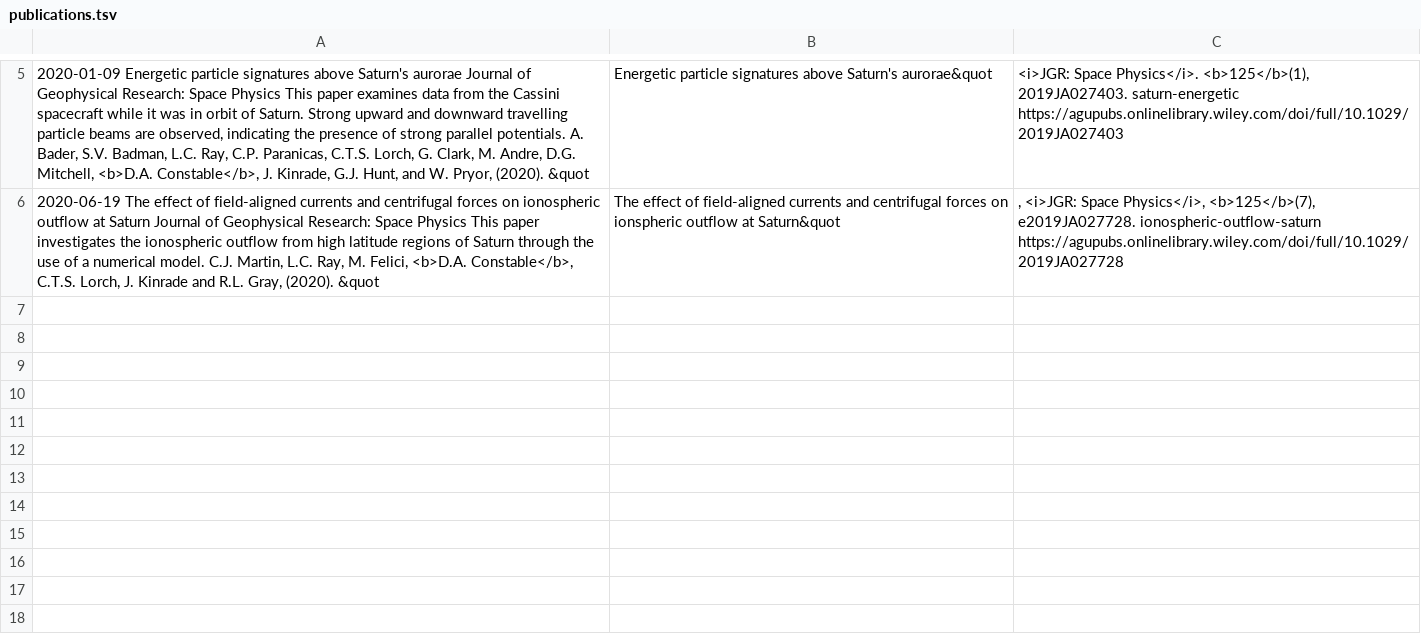
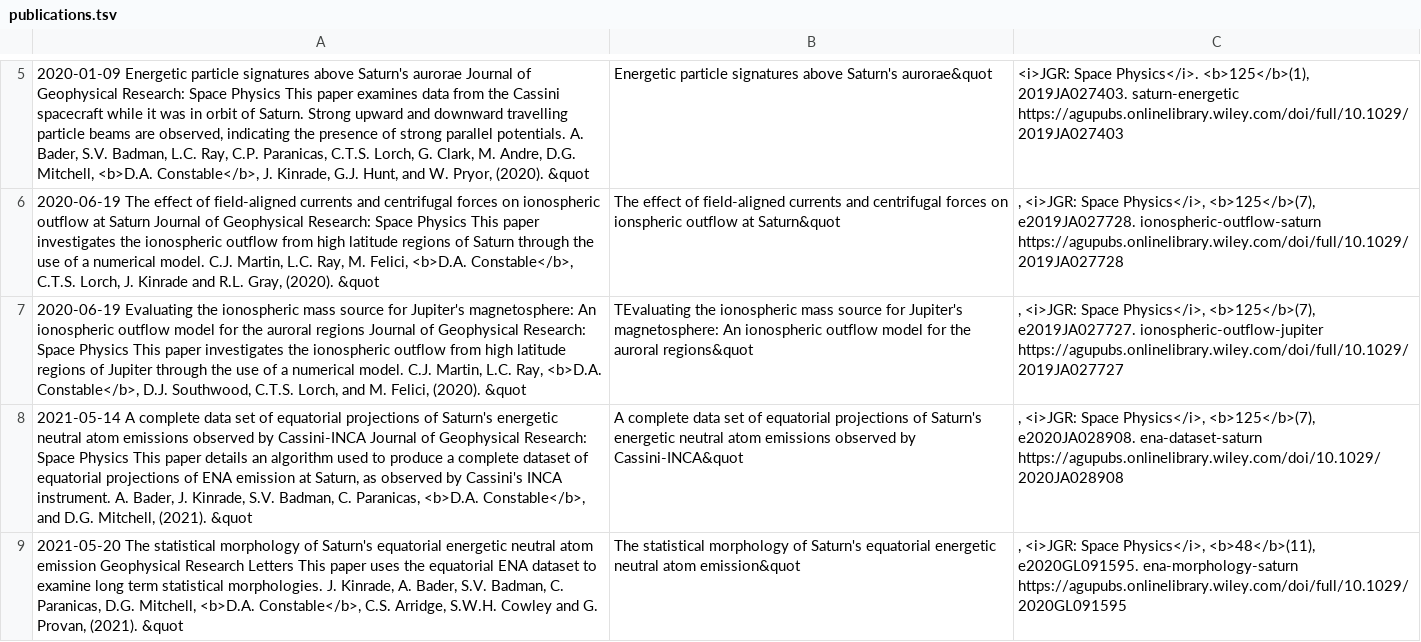
Before and after one commit to DConstable/dconstable.github.io, a TSV file: markdown_generator/publications.tsv, drawn as a sheet; only a part is shown, gaps mark what is left out; the diff names each change by its address in the sheet, - before the commit and + after, or states it on an @@ line.

Commit message:
Update publications.tsv
Added all papers.

```diff
--- a/markdown_generator/publications.tsv
+++ b/markdown_generator/publications.tsv
+row 7: 2020-06-19 Evaluating the ionospheric mass source for Jupiter's magnetosphere: An ionospheric outflow model for the auroral regions Journal of Geophysical Research: Space Physics This paper investigates the ionospheric outflow from high latitude regions of Jupiter through the use of a numerical model. C.J. Martin, L.C. Ray, <b>D.A. Constable</b>, D.J. Southwood, C.T.S. Lorch, and M. Felici, (2020). &quot | TEvaluating the ionospheric mass source for Jupiter's magnetosphere: An ionospheric outflow model for the auroral regions&quot | , <i>JGR: Space Physics</i>, <b>125</b>(7), e2019JA027727. ionospheric-outflow-jupiter https://agupubs.onlinelibrary.wiley.com/doi/full/10.1029/2019JA027727
+row 8: 2021-05-14 A complete data set of equatorial projections of Saturn's energetic neutral atom emissions observed by Cassini-INCA Journal of Geophysical Research: Space Physics This paper details an algorithm used to produce a complete dataset of equatorial projections of ENA emission at Saturn, as observed by Cassini's INCA instrument. A. Bader, J. Kinrade, S.V. Badman, C. Paranicas, <b>D.A. Constable</b>, and D.G. Mitchell, (2021). &quot | A complete data set of equatorial projections of Saturn's energetic neutral atom emissions observed by Cassini-INCA&quot | , <i>JGR: Space Physics</i>, <b>125</b>(7), e2020JA028908. ena-dataset-saturn https://agupubs.onlinelibrary.wiley.com/doi/10.1029/2020JA028908
+row 9: 2021-05-20 The statistical morphology of Saturn's equatorial energetic neutral atom emission Geophysical Research Letters This paper uses the equatorial ENA dataset to examine long term statistical morphologies. J. Kinrade, A. Bader, S.V. Badman, C. Paranicas, D.G. Mitchell, <b>D.A. Constable</b>, C.S. Arridge, S.W.H. Cowley and G. Provan, (2021). &quot | The statistical morphology of Saturn's equatorial energetic neutral atom emission&quot | , <i>JGR: Space Physics</i>, <b>48</b>(11), e2020GL091595. ena-morphology-saturn https://agupubs.onlinelibrary.wiley.com/doi/full/10.1029/2020GL091595
```
